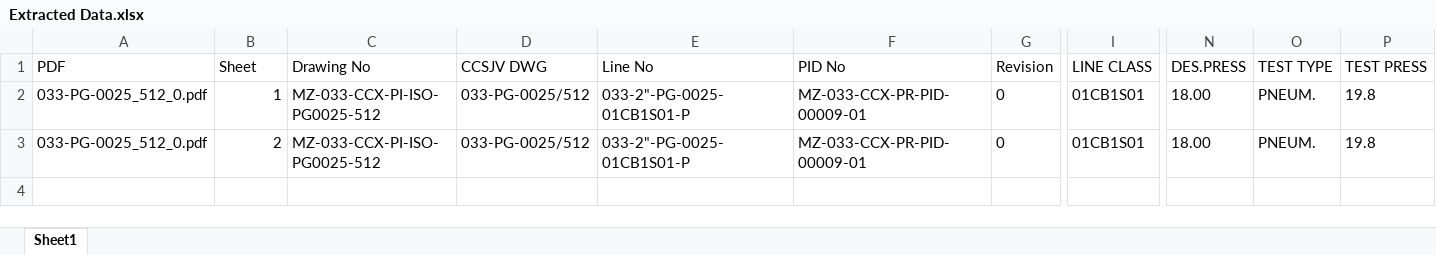
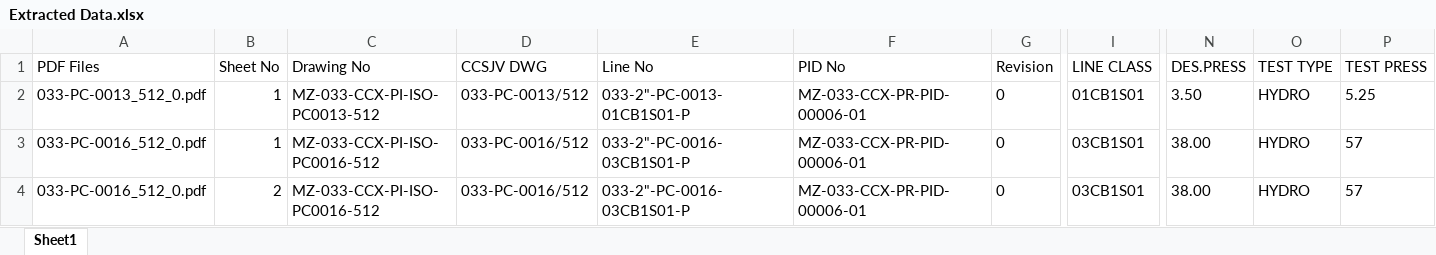
Before and after one commit to mozambiquelngpj4-dev/ccsjv-drawing-register, an Excel workbook: Extracted Data.xlsx, sheet Sheet1, drawn as a sheet; only a part is shown, gaps mark what is left out; values as stored, in another font and other column widths than the file's, no borders; addresses are those after the commit; rows hold the shown columns only; the diff names each change by its address in the sheet, - before the commit and + after, or states it on an @@ line.

```diff
--- a/Extracted Data.xlsx (sheet Sheet1)
+++ b/Extracted Data.xlsx (sheet Sheet1)
-A1: PDF
+A1: PDF Files
-B1: Sheet
+B1: Sheet No
-A2 (PDF Files): 033-PG-0025_512_0.pdf
+A2 (PDF Files): 033-PC-0013_512_0.pdf
-C2 (Drawing No): MZ-033-CCX-PI-ISO-PG0025-512
+C2 (Drawing No): MZ-033-CCX-PI-ISO-PC0013-512
-D2 (CCSJV DWG): 033-PG-0025/512
+D2 (CCSJV DWG): 033-PC-0013/512
-E2 (Line No): 033-2"-PG-0025-01CB1S01-P
+E2 (Line No): 033-2"-PC-0013-01CB1S01-P
-F2 (PID No): MZ-033-CCX-PR-PID-00009-01
+F2 (PID No): MZ-033-CCX-PR-PID-00006-01
-N2 (DES.PRESS): 18.00
+N2 (DES.PRESS): 3.50
-O2 (TEST TYPE): PNEUM.
+O2 (TEST TYPE): HYDRO
-P2 (TEST PRESS): 19.8
+P2 (TEST PRESS): 5.25
+row 3: 033-PC-0016_512_0.pdf | 1 | MZ-033-CCX-PI-ISO-PC0016-512 | 033-PC-0016/512 | 033-2"-PC-0016-03CB1S01-P | MZ-033-CCX-PR-PID-00006-01 | 0 | 03CB1S01 | 38.00 | HYDRO | 57
-A4 (PDF Files): 033-PG-0025_512_0.pdf
+A4 (PDF Files): 033-PC-0016_512_0.pdf
-C4 (Drawing No): MZ-033-CCX-PI-ISO-PG0025-512
+C4 (Drawing No): MZ-033-CCX-PI-ISO-PC0016-512
-D4 (CCSJV DWG): 033-PG-0025/512
+D4 (CCSJV DWG): 033-PC-0016/512
-E4 (Line No): 033-2"-PG-0025-01CB1S01-P
+E4 (Line No): 033-2"-PC-0016-03CB1S01-P
-F4 (PID No): MZ-033-CCX-PR-PID-00009-01
+F4 (PID No): MZ-033-CCX-PR-PID-00006-01
-I4 (LINE CLASS): 01CB1S01
+I4 (LINE CLASS): 03CB1S01
-N4 (DES.PRESS): 18.00
+N4 (DES.PRESS): 38.00
-O4 (TEST TYPE): PNEUM.
+O4 (TEST TYPE): HYDRO
-P4 (TEST PRESS): 19.8
+P4 (TEST PRESS): 57
```
Also changed, not shown: 3 other files.
